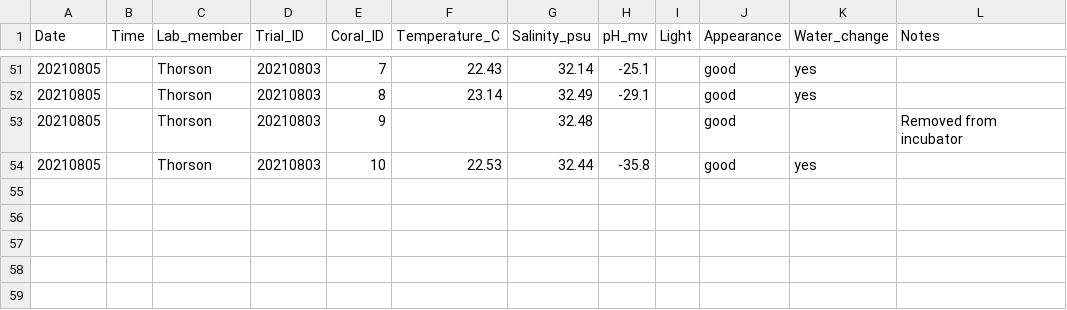
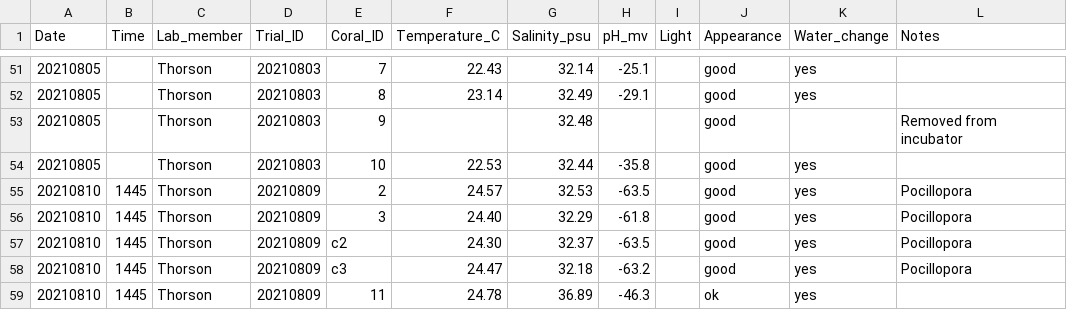
Before and after one commit to hputnam/Coral_CNT, a CSV file: Experiment_coral_upkeep/WQ_data.csv, drawn as a sheet; only a part is shown, gaps mark what is left out; the diff names each change by its address in the sheet, - before the commit and + after, or states it on an @@ line.

```diff
--- a/Experiment_coral_upkeep/WQ_data.csv
+++ b/Experiment_coral_upkeep/WQ_data.csv
+row 55: 20210810 | 1445 | Thorson | 20210809 | 2 | 24.57 | 32.53 | -63.5 |  | good | yes | Pocillopora
+row 56: 20210810 | 1445 | Thorson | 20210809 | 3 | 24.40 | 32.29 | -61.8 |  | good | yes | Pocillopora
+row 57: 20210810 | 1445 | Thorson | 20210809 | c2 | 24.30 | 32.37 | -63.5 |  | good | yes | Pocillopora
+row 58: 20210810 | 1445 | Thorson | 20210809 | c3 | 24.47 | 32.18 | -63.2 |  | good | yes | Pocillopora
+row 59: 20210810 | 1445 | Thorson | 20210809 | 11 | 24.78 | 36.89 | -46.3 |  | ok | yes
```
Also changed, not shown: Experiment_coral_upkeep/Coral_database.csv.
